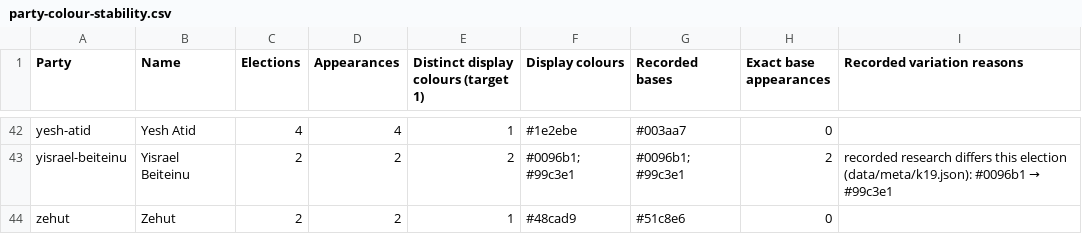
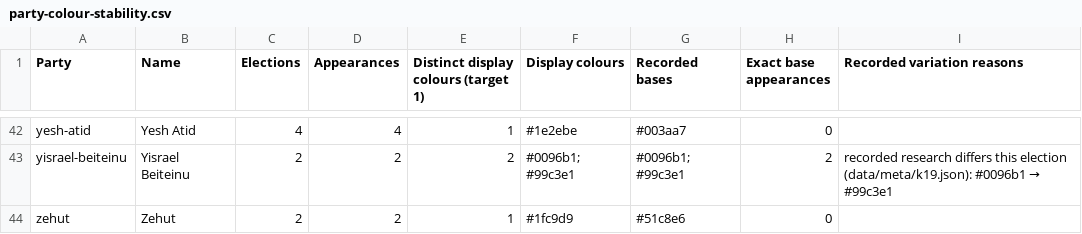
Before and after one commit to YiftahCooper/israel-elections, a CSV file: docs/colour-reports/party-colour-stability.csv, drawn as a sheet; only a part is shown, gaps mark what is left out; the diff covers the shown part only.

```diff
--- a/docs/colour-reports/party-colour-stability.csv
+++ b/docs/colour-reports/party-colour-stability.csv
@@ -43,2 +43,2 @@
 "yisrael-beiteinu","Yisrael Beiteinu","2","2","2","#0096b1; #99c3e1","#0096b1; #99c3e1","2","recorded research differs this election (data/meta/k19.json): #0096b1 → #99c3e1"
-"zehut","Zehut","2","2","1","#48cad9","#51c8e6","0",""
+"zehut","Zehut","2","2","1","#1fc9d9","#51c8e6","0",""
```
Also changed, not shown: 22 edited cells elsewhere in this file, docs/colour-reports/party-colour-before-after.csv, 40 other files.
